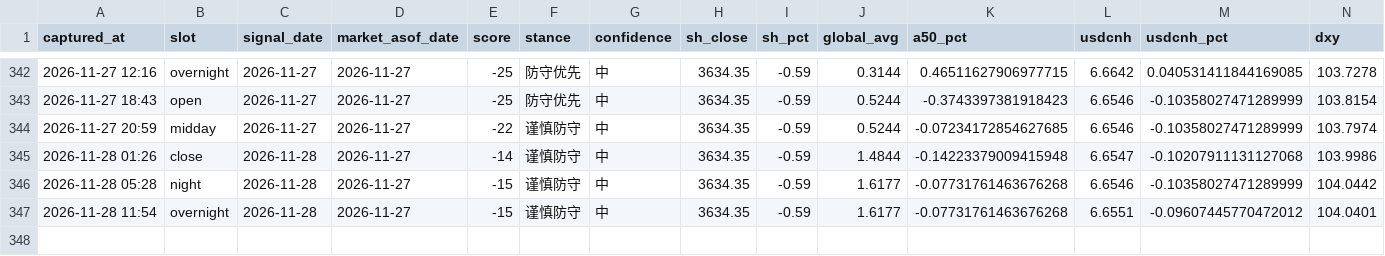
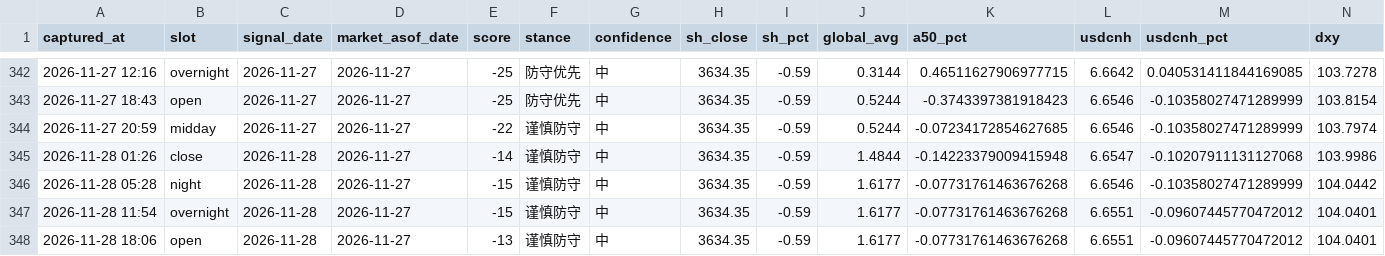
Before and after one commit to sakuyo1/Sakuyo11, a CSV file: data/signals/2026.csv, drawn as a sheet; only a part is shown, gaps mark what is left out; rows hold the shown columns only; the diff names each change by its address in the sheet, - before the commit and + after, or states it on an @@ line.

```diff
--- a/data/signals/2026.csv
+++ b/data/signals/2026.csv
+row 348: 2026-11-28 18:06 | open | 2026-11-28 | 2026-11-27 | -13 | 谨慎防守 | 中 | 3634.35 | -0.59 | 1.6177 | -0.07731761463676268 | 6.6551 | -0.09607445770472012 | 104.0401
```
Also changed, not shown: 10 other files.
